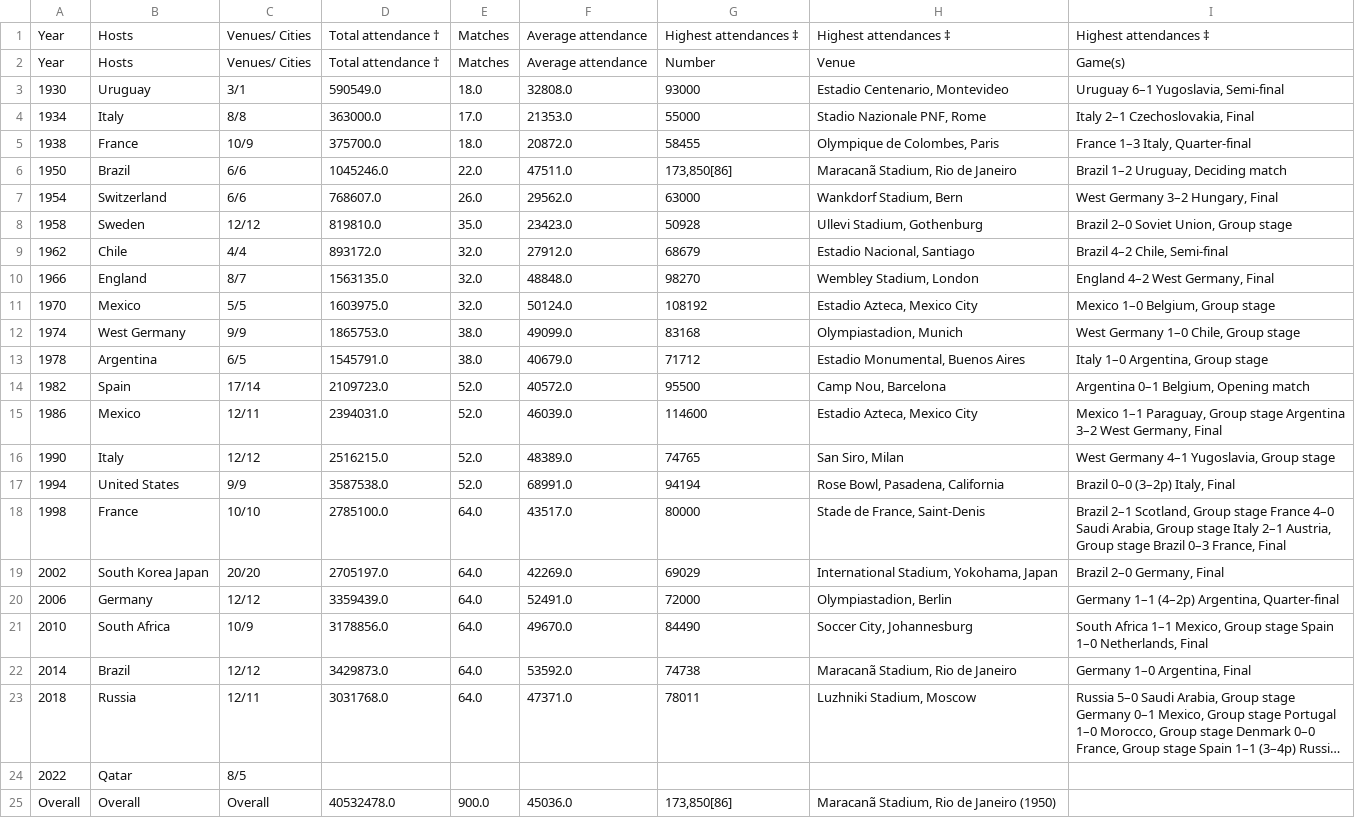
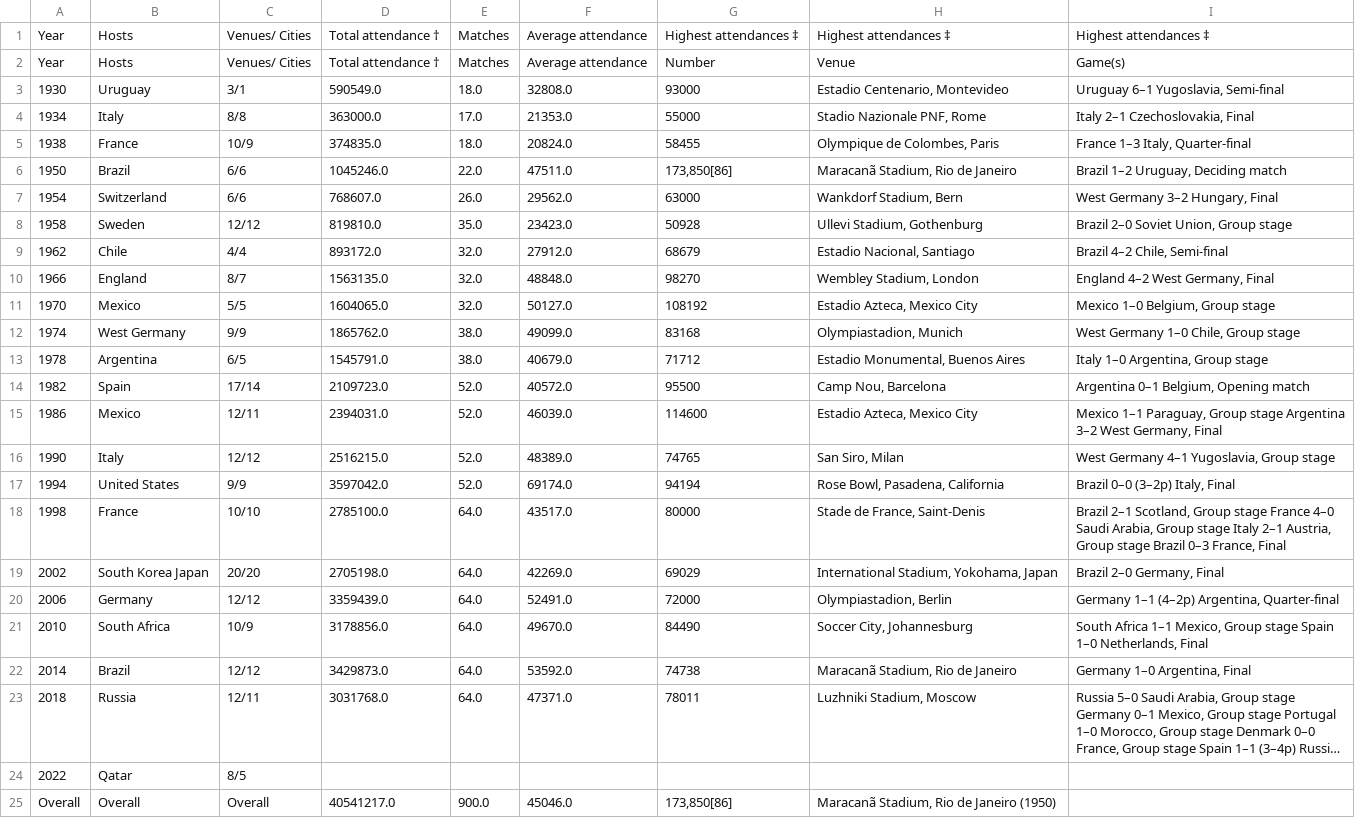
Before and after one commit to yong-xiong/auto-update-graph-datawrapper, a CSV file: fifa_world_cup.csv, drawn as a sheet; long unchanged cells end in ….

```diff
--- a/fifa_world_cup.csv
+++ b/fifa_world_cup.csv
@@ -4,3 +4,3 @@ Year,Hosts,Venues/ Cities,Total attendance †,Matches,Average attendance,Number
 1934,Italy,8/8,363000.0,17.0,21353.0,55000,"Stadio Nazionale PNF, Rome","Italy 2–1 Czechoslovakia, Final"
-1938,France,10/9,375700.0,18.0,20872.0,58455,"Olympique de Colombes, Paris","France 1–3 Italy, Quarter-final"
+1938,France,10/9,374835.0,18.0,20824.0,58455,"Olympique de Colombes, Paris","France 1–3 Italy, Quarter-final"
 1950,Brazil,6/6,1045246.0,22.0,47511.0,"173,850[86]","Maracanã Stadium, Rio de Janeiro","Brazil 1–2 Uruguay, Deciding match"
@@ -10,4 +10,4 @@ Year,Hosts,Venues/ Cities,Total attendance †,Matches,Average attendance,Number
 1966,England,8/7,1563135.0,32.0,48848.0,98270,"Wembley Stadium, London","England 4–2 West Germany, Final"
-1970,Mexico,5/5,1603975.0,32.0,50124.0,108192,"Estadio Azteca, Mexico City","Mexico 1–0 Belgium, Group stage"
-1974,West Germany,9/9,1865753.0,38.0,49099.0,83168,"Olympiastadion, Munich","West Germany 1–0 Chile, Group stage"
+1970,Mexico,5/5,1604065.0,32.0,50127.0,108192,"Estadio Azteca, Mexico City","Mexico 1–0 Belgium, Group stage"
+1974,West Germany,9/9,1865762.0,38.0,49099.0,83168,"Olympiastadion, Munich","West Germany 1–0 Chile, Group stage"
 1978,Argentina,6/5,1545791.0,38.0,40679.0,71712,"Estadio Monumental, Buenos Aires","Italy 1–0 Argentina, Group stage"
@@ -16,5 +16,5 @@ Year,Hosts,Venues/ Cities,Total attendance †,Matches,Average attendance,Number
 1990,Italy,12/12,2516215.0,52.0,48389.0,74765,"San Siro, Milan","West Germany 4–1 Yugoslavia, Group stage"
-1994,United States,9/9,3587538.0,52.0,68991.0,94194,"Rose Bowl, Pasadena, California","Brazil 0–0 (3–2p) Italy, Final"
+1994,United States,9/9,3597042.0,52.0,69174.0,94194,"Rose Bowl, Pasadena, California","Brazil 0–0 (3–2p) Italy, Final"
 1998,France,10/10,2785100.0,64.0,43517.0,80000,"Stade de France, Saint-Denis","Brazil 2–1 Scotland, Group stage France 4–0 Saudi Arabia, Group stage Italy 2–1 Austria, Group stage Brazil 0–3 France, Final"
-2002,South Korea  Japan,20/20,2705197.0,64.0,42269.0,69029,"International Stadium, Yokohama, Japan","Brazil 2–0 Germany, Final"
+2002,South Korea  Japan,20/20,2705198.0,64.0,42269.0,69029,"International Stadium, Yokohama, Japan","Brazil 2–0 Germany, Final"
 2006,Germany,12/12,3359439.0,64.0,52491.0,72000,"Olympiastadion, Berlin","Germany 1–1 (4–2p) Argentina, Quarter-final"
@@ -24,2 +24,2 @@ Year,Hosts,Venues/ Cities,Total attendance †,Matches,Average attendance,Number
 2022,Qatar,8/5,,,,,,
-Overall,Overall,Overall,40532478.0,900.0,45036.0,"173,850[86]","Maracanã Stadium, Rio de Janeiro (1950)",
+Overall,Overall,Overall,40541217.0,900.0,45046.0,"173,850[86]","Maracanã Stadium, Rio de Janeiro (1950)",
```
